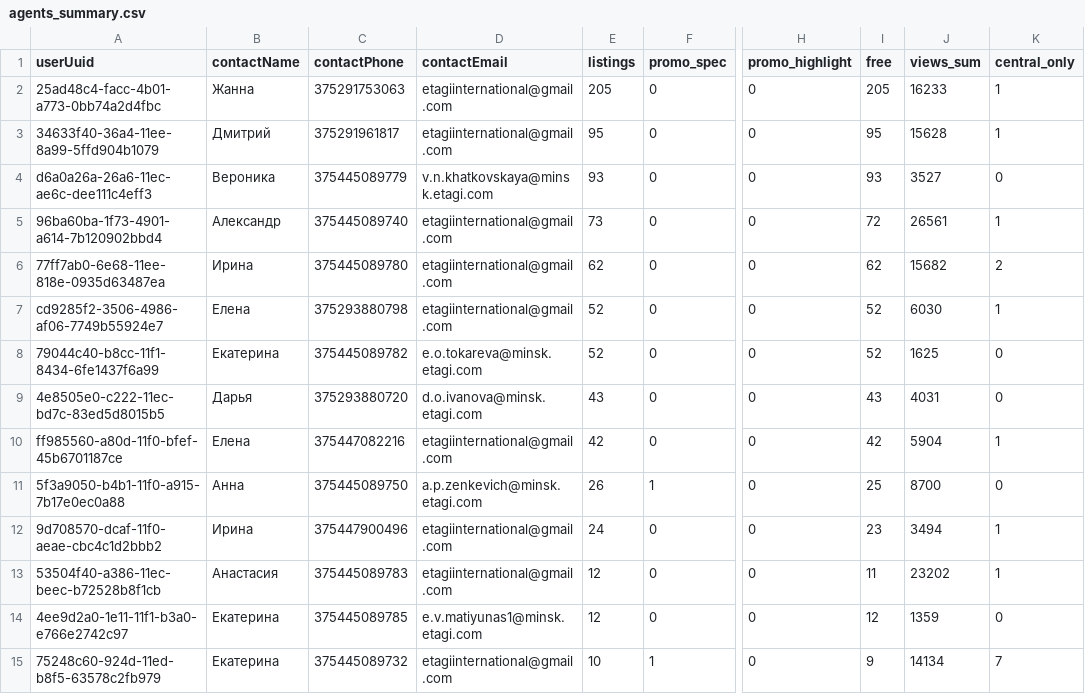
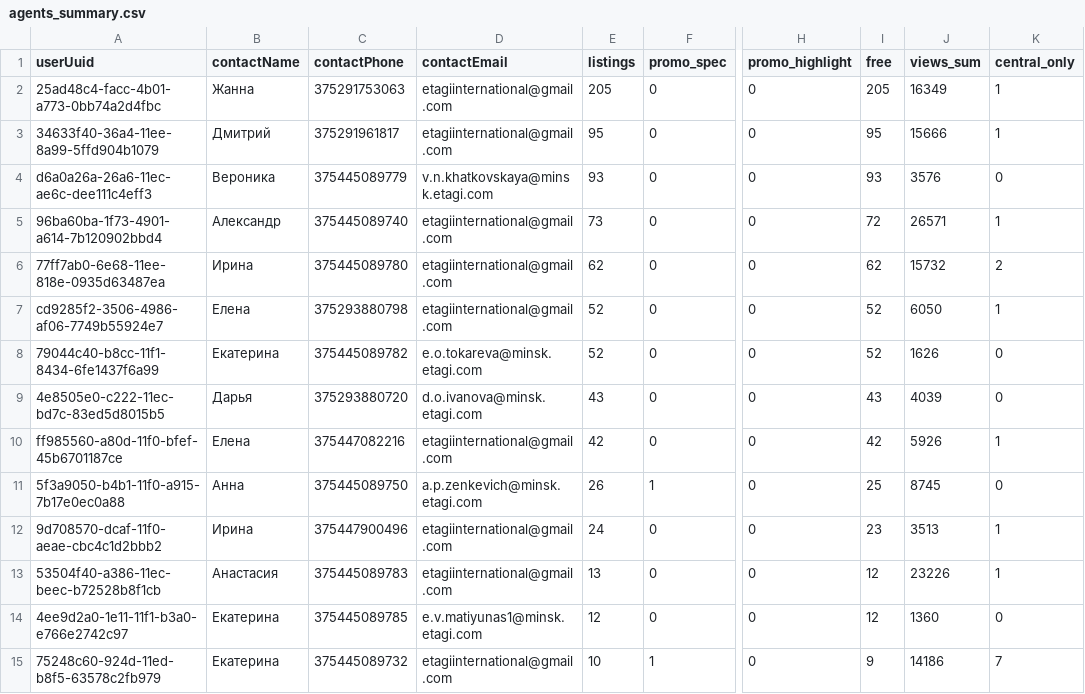
Before and after one commit to antonina-katlinskaya/realt-collector, a CSV file: data/analytics/agents_summary.csv, drawn as a sheet; only a part is shown, gaps mark what is left out; the diff covers the shown part only; the diff names each change by its address in the sheet, - before the commit and + after, or states it on an @@ line.

```diff
--- a/data/analytics/agents_summary.csv
+++ b/data/analytics/agents_summary.csv
-J2 (views_sum): 16233
+J2 (views_sum): 16349
-J3 (views_sum): 15628
+J3 (views_sum): 15666
-J4 (views_sum): 3527
+J4 (views_sum): 3576
-J5 (views_sum): 26561
+J5 (views_sum): 26571
-J6 (views_sum): 15682
+J6 (views_sum): 15732
-J7 (views_sum): 6030
+J7 (views_sum): 6050
-J8 (views_sum): 1625
+J8 (views_sum): 1626
-J9 (views_sum): 4031
+J9 (views_sum): 4039
-J10 (views_sum): 5904
+J10 (views_sum): 5926
-J11 (views_sum): 8700
+J11 (views_sum): 8745
-J12 (views_sum): 3494
+J12 (views_sum): 3513
-E13 (listings): 12
+E13 (listings): 13
-I13 (free): 11
+I13 (free): 12
-J13 (views_sum): 23202
+J13 (views_sum): 23226
-J14 (views_sum): 1359
+J14 (views_sum): 1360
-J15 (views_sum): 14134
+J15 (views_sum): 14186
```
Also changed, not shown: 25 edited cells elsewhere in this file, data/analytics/current_listings.csv, data/analytics/quarters_summary.csv, 13 other files.
